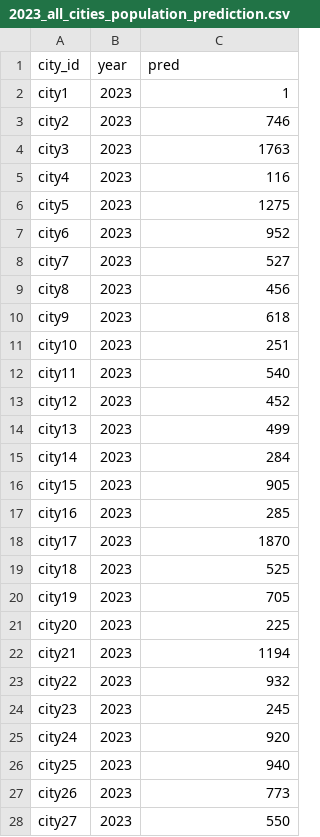
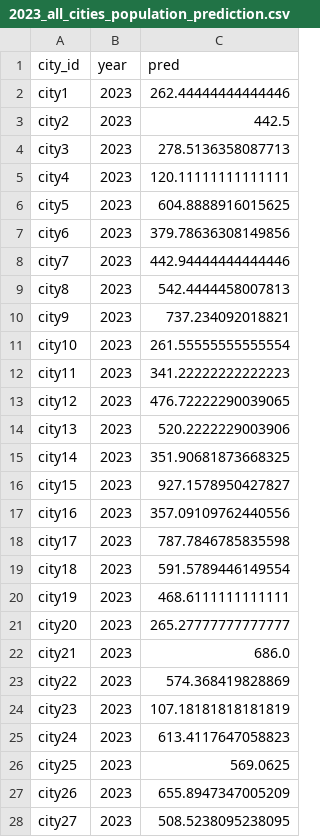
Before and after one commit to ProgramGP/data_mining, a CSV file: 2023_all_cities_population_prediction.csv, drawn as a sheet; only a part is shown; the diff covers the shown part only.

```diff
--- a/2023_all_cities_population_prediction.csv
+++ b/2023_all_cities_population_prediction.csv
@@ -1,28 +1,28 @@
 city_id,year,pred
-city1,2023,1
-city2,2023,746
-city3,2023,1763
-city4,2023,116
-city5,2023,1275
-city6,2023,952
-city7,2023,527
-city8,2023,456
-city9,2023,618
-city10,2023,251
-city11,2023,540
-city12,2023,452
-city13,2023,499
-city14,2023,284
-city15,2023,905
-city16,2023,285
-city17,2023,1870
-city18,2023,525
-city19,2023,705
-city20,2023,225
-city21,2023,1194
-city22,2023,932
-city23,2023,245
-city24,2023,920
-city25,2023,940
-city26,2023,773
-city27,2023,550
+city1,2023,262.44444444444446
+city2,2023,442.5
+city3,2023,278.5136358087713
+city4,2023,120.11111111111111
+city5,2023,604.8888916015625
+city6,2023,379.78636308149856
+city7,2023,442.94444444444446
+city8,2023,542.4444458007813
+city9,2023,737.234092018821
+city10,2023,261.55555555555554
+city11,2023,341.22222222222223
+city12,2023,476.72222290039065
+city13,2023,520.2222229003906
+city14,2023,351.90681873668325
+city15,2023,927.1578950427827
+city16,2023,357.09109762440556
+city17,2023,787.7846785835598
+city18,2023,591.5789446149554
+city19,2023,468.6111111111111
+city20,2023,265.27777777777777
+city21,2023,686.0
+city22,2023,574.368419828869
+city23,2023,107.18181818181819
+city24,2023,613.4117647058823
+city25,2023,569.0625
+city26,2023,655.8947347005209
+city27,2023,508.5238095238095
```
Also changed, not shown: 13 edited cells elsewhere in this file, 2 other files.
